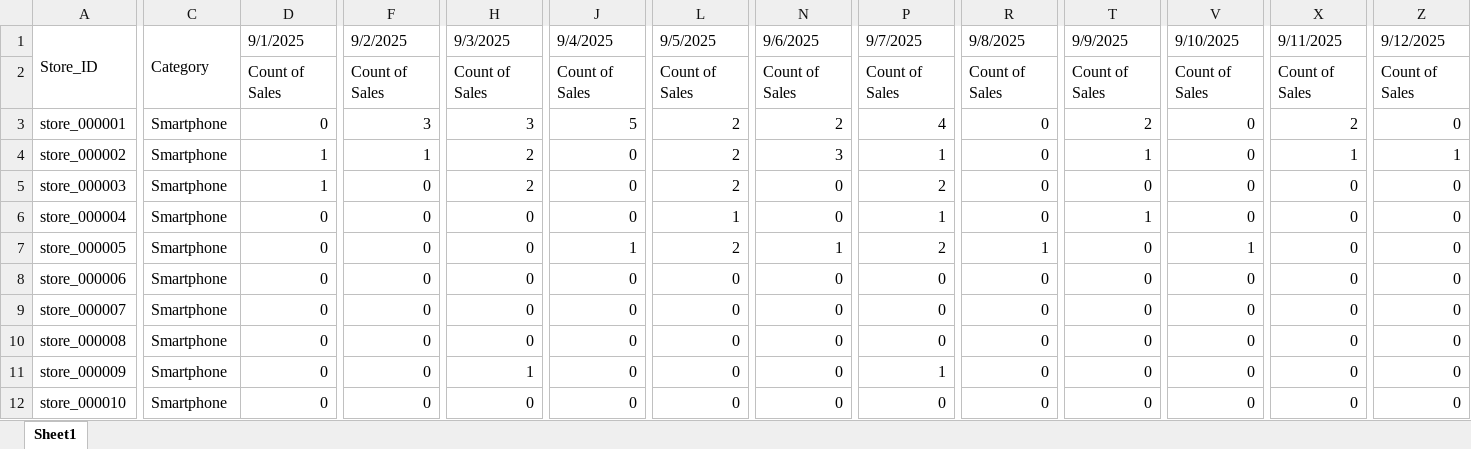
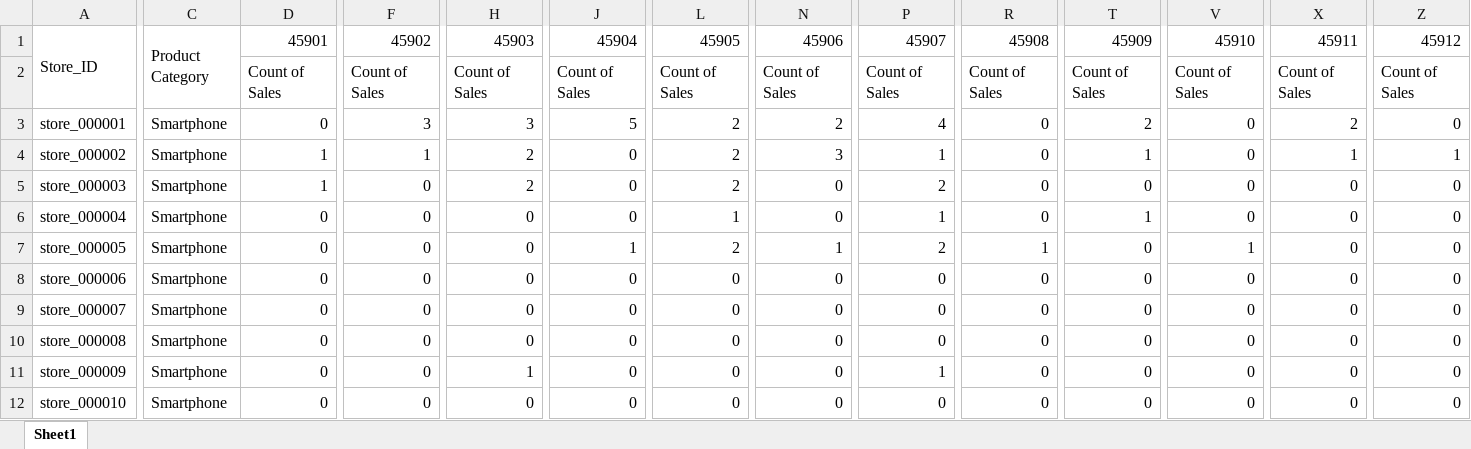
Before and after one commit to ArchitTiwari-max/Zopper, an Excel workbook: public/templates/daily-sales-template.xlsx, sheet Sheet1, drawn as a sheet; only a part is shown, gaps mark what is left out; values as stored, in another font and other column widths than the file's, no cell formats; the diff covers the shown part only; the diff names each change by its address in the sheet, - before the commit and + after, or states it on an @@ line.

```diff
--- a/public/templates/daily-sales-template.xlsx (sheet Sheet1)
+++ b/public/templates/daily-sales-template.xlsx (sheet Sheet1)
-C1: Category
+C1: Product Category
-D1: 9/1/2025
+D1: 45901
-F1: 9/2/2025
+F1: 45902
-H1: 9/3/2025
+H1: 45903
-J1: 9/4/2025
+J1: 45904
-L1: 9/5/2025
+L1: 45905
-N1: 9/6/2025
+N1: 45906
-P1: 9/7/2025
+P1: 45907
-R1: 9/8/2025
+R1: 45908
-T1: 9/9/2025
+T1: 45909
-V1: 9/10/2025
+V1: 45910
-X1: 9/11/2025
+X1: 45911
-Z1: 9/12/2025
+Z1: 45912
```
Also changed, not shown: 14 edited cells elsewhere in this sheet, cell formats, public/templates/monthly-sales-template.xlsx, 35 other files.
